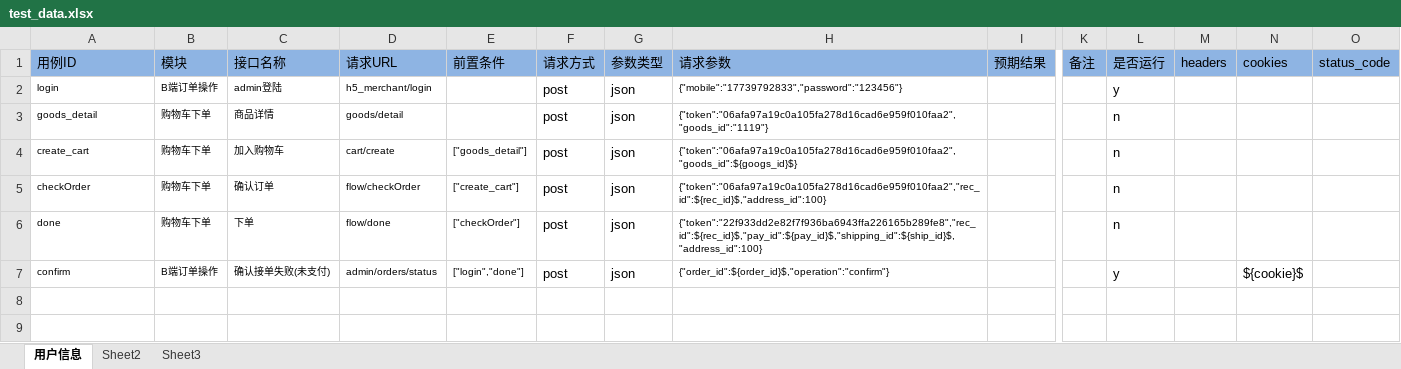
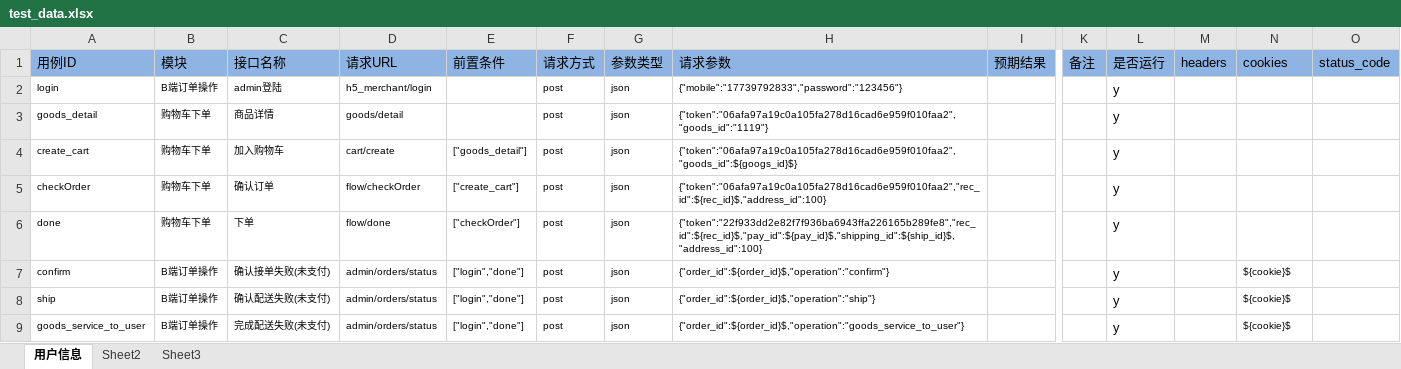
Before and after one commit to wangpy-github/pytest_auto, an Excel workbook: data/test_data.xlsx, sheet 用户信息, drawn as a sheet; only a part is shown, gaps mark what is left out; values as stored, in another font and other column widths than the file's, no borders; rows hold the shown columns only; the diff names each change by its address in the sheet, - before the commit and + after, or states it on an @@ line.

```diff
--- a/data/test_data.xlsx (sheet 用户信息)
+++ b/data/test_data.xlsx (sheet 用户信息)
@@ F2:G7 text size: smaller @@
-L3:L6: n
+L3:L6: y
@@ N7 text size: smaller @@
+row 8: ship | B端订单操作 | 确认配送失败(未支付) | admin/orders/status | ["login","done"] | post | json | {"order_id":${order_id}$,"operation":"ship"} |  |  | y |  | ${cookie}$
+row 9: goods_service_to_user | B端订单操作 | 完成配送失败(未支付) | admin/orders/status | ["login","done"] | post | json | {"order_id":${order_id}$,"operation":"goods_service_to_user"} |  |  | y |  | ${cookie}$
```
Also changed, not shown: 2 other files.
